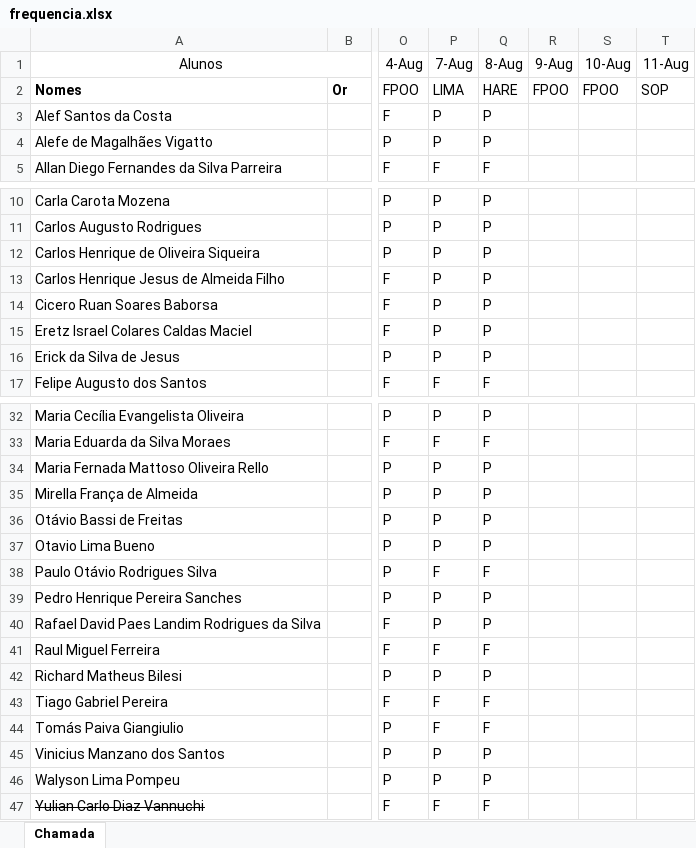
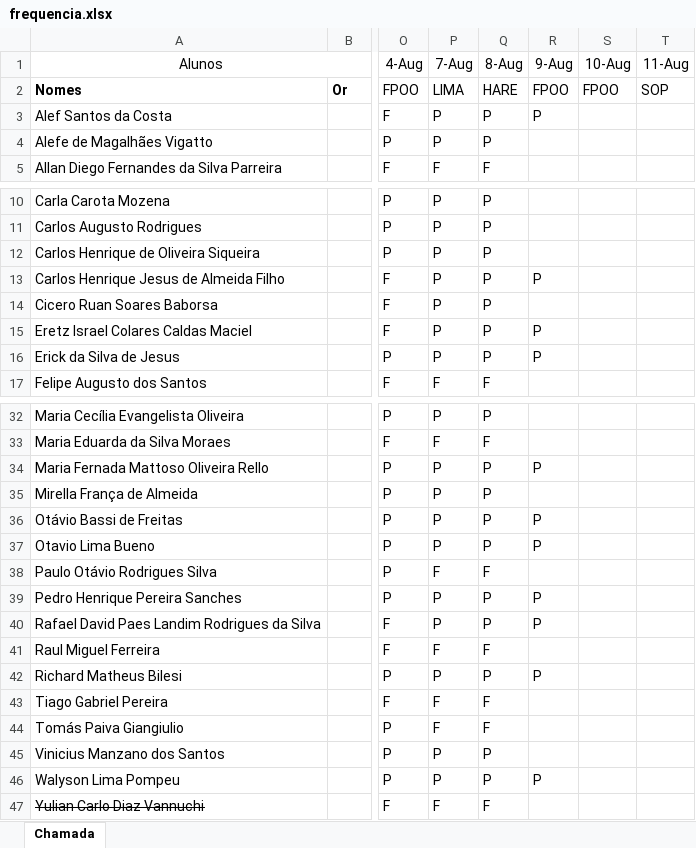
Before and after one commit to Kcioban/DSFork, an Excel workbook: 1des/frequencia.xlsx, sheet Chamada, drawn as a sheet; only a part is shown, gaps mark what is left out; values as stored, in another font and other column widths than the file's, no borders; conditional formats not drawn; the diff covers the shown part only; the diff names each change by its address in the sheet, - before the commit and + after, or states it on an @@ line.

Commit message:
chamada

```diff
--- a/1des/frequencia.xlsx (sheet Chamada)
+++ b/1des/frequencia.xlsx (sheet Chamada)
-R3 (9-Aug): (empty)
+R3 (9-Aug): P
-R13 (9-Aug): (empty)
+R13 (9-Aug): P
-R15:R16 (9-Aug): (empty)
+R15:R16 (9-Aug): P
-R34 (9-Aug): (empty)
+R34 (9-Aug): P
-R36:R37 (9-Aug): (empty)
+R36:R37 (9-Aug): P
-R39:R40 (9-Aug): (empty)
+R39:R40 (9-Aug): P
-R42 (9-Aug): (empty)
+R42 (9-Aug): P
-R46 (9-Aug): (empty)
+R46 (9-Aug): P
```
Also changed, not shown: 2 edited cells elsewhere in this sheet, excel_avancado_40/Empreendimento.xlsm, 2 other files.
